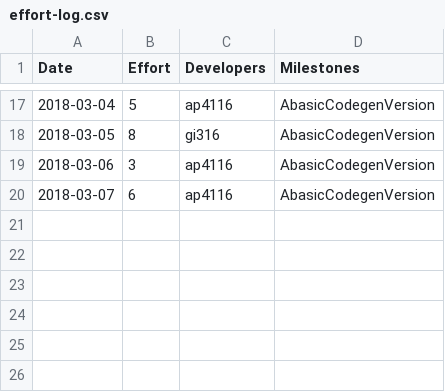
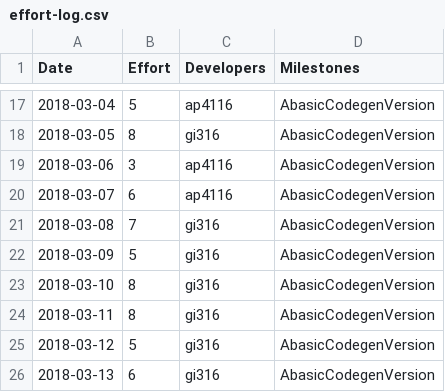
Before and after one commit to gioannides/Language_Processors, a CSV file: management/effort-log.csv, drawn as a sheet; only a part is shown, gaps mark what is left out.

Commit message:
Update effort-log.csv

```diff
--- a/management/effort-log.csv
+++ b/management/effort-log.csv
@@ -20 +20,7 @@ Date,Effort,Developers,Milestones
 2018-03-07,6,ap4116,AbasicCodegenVersion
+2018-03-08,7,gi316,AbasicCodegenVersion
+2018-03-09,5,gi316,AbasicCodegenVersion
+2018-03-10,8,gi316,AbasicCodegenVersion
+2018-03-11,8,gi316,AbasicCodegenVersion
+2018-03-12,5,gi316,AbasicCodegenVersion
+2018-03-13,6,gi316,AbasicCodegenVersion
```
